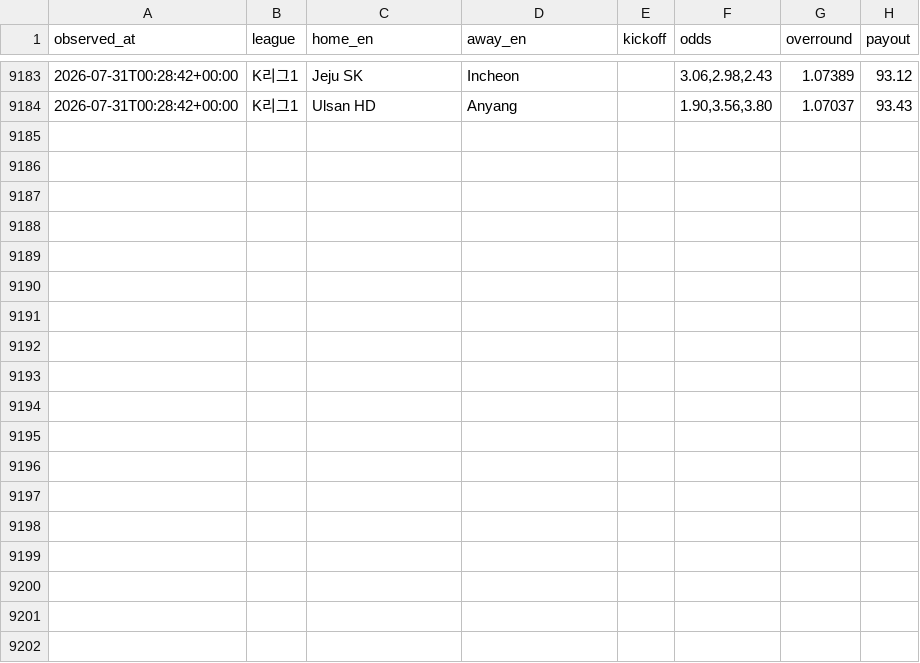
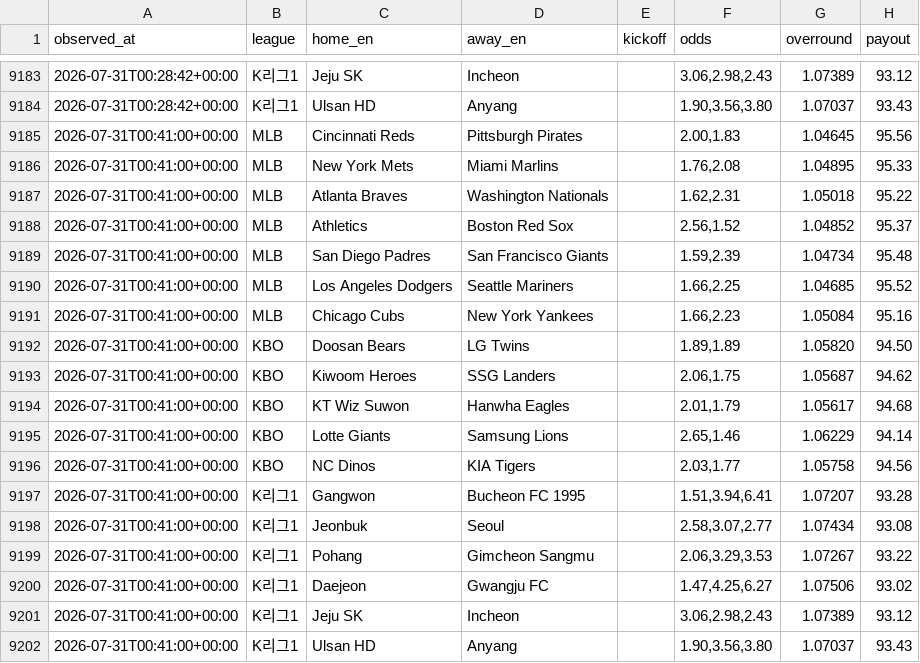
Before and after one commit to choigod1023/proto-odds-research, a CSV file: data/raw/overseas/live_odds.csv, drawn as a sheet; only a part is shown, gaps mark what is left out.

```diff
--- a/data/raw/overseas/live_odds.csv
+++ b/data/raw/overseas/live_odds.csv
@@ -9184 +9184,19 @@ observed_at,league,home_en,away_en,kickoff,odds,overround,payout
 2026-07-31T00:28:42+00:00,K리그1,Ulsan HD,Anyang,,"1.90,3.56,3.80",1.07037,93.43
+2026-07-31T00:41:00+00:00,MLB,Cincinnati Reds,Pittsburgh Pirates,,"2.00,1.83",1.04645,95.56
+2026-07-31T00:41:00+00:00,MLB,New York Mets,Miami Marlins,,"1.76,2.08",1.04895,95.33
+2026-07-31T00:41:00+00:00,MLB,Atlanta Braves,Washington Nationals,,"1.62,2.31",1.05018,95.22
+2026-07-31T00:41:00+00:00,MLB,Athletics,Boston Red Sox,,"2.56,1.52",1.04852,95.37
+2026-07-31T00:41:00+00:00,MLB,San Diego Padres,San Francisco Giants,,"1.59,2.39",1.04734,95.48
+2026-07-31T00:41:00+00:00,MLB,Los Angeles Dodgers,Seattle Mariners,,"1.66,2.25",1.04685,95.52
+2026-07-31T00:41:00+00:00,MLB,Chicago Cubs,New York Yankees,,"1.66,2.23",1.05084,95.16
+2026-07-31T00:41:00+00:00,KBO,Doosan Bears,LG Twins,,"1.89,1.89",1.05820,94.50
+2026-07-31T00:41:00+00:00,KBO,Kiwoom Heroes,SSG Landers,,"2.06,1.75",1.05687,94.62
+2026-07-31T00:41:00+00:00,KBO,KT Wiz Suwon,Hanwha Eagles,,"2.01,1.79",1.05617,94.68
+2026-07-31T00:41:00+00:00,KBO,Lotte Giants,Samsung Lions,,"2.65,1.46",1.06229,94.14
+2026-07-31T00:41:00+00:00,KBO,NC Dinos,KIA Tigers,,"2.03,1.77",1.05758,94.56
+2026-07-31T00:41:00+00:00,K리그1,Gangwon,Bucheon FC 1995,,"1.51,3.94,6.41",1.07207,93.28
+2026-07-31T00:41:00+00:00,K리그1,Jeonbuk,Seoul,,"2.58,3.07,2.77",1.07434,93.08
+2026-07-31T00:41:00+00:00,K리그1,Pohang,Gimcheon Sangmu,,"2.06,3.29,3.53",1.07267,93.22
+2026-07-31T00:41:00+00:00,K리그1,Daejeon,Gwangju FC,,"1.47,4.25,6.27",1.07506,93.02
+2026-07-31T00:41:00+00:00,K리그1,Jeju SK,Incheon,,"3.06,2.98,2.43",1.07389,93.12
+2026-07-31T00:41:00+00:00,K리그1,Ulsan HD,Anyang,,"1.90,3.56,3.80",1.07037,93.43
```
Also changed, not shown: 2 other files.
